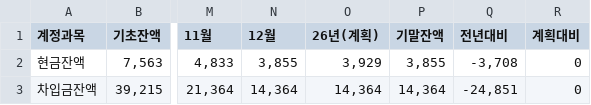
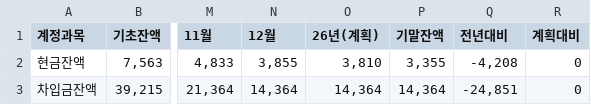
Before and after one commit to kyeongsoo88/stocashnew, a CSV file: public/data/cashloan.csv, drawn as a sheet; only a part is shown, gaps mark what is left out; the diff names each change by its address in the sheet, - before the commit and + after, or states it on an @@ line.

```diff
--- a/public/data/cashloan.csv
+++ b/public/data/cashloan.csv
-O2 (26년(계획)): 3,929
+O2 (26년(계획)): 3,810
-P2 (기말잔액): 3,855
+P2 (기말잔액): 3,355
-Q2 (전년대비): -3,708
+Q2 (전년대비): -4,208
```
Also changed, not shown: public/data/cashflow.csv, public/data/cashflow_details.csv, 2 other files.
